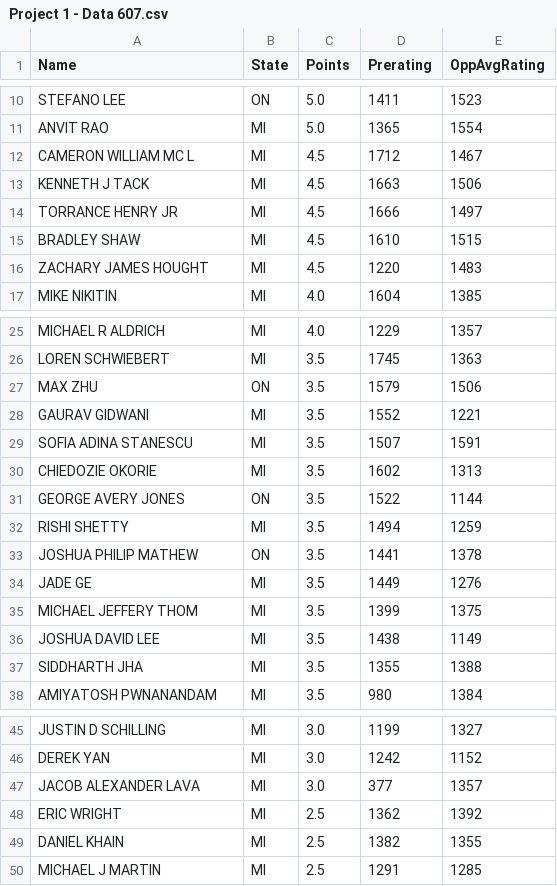
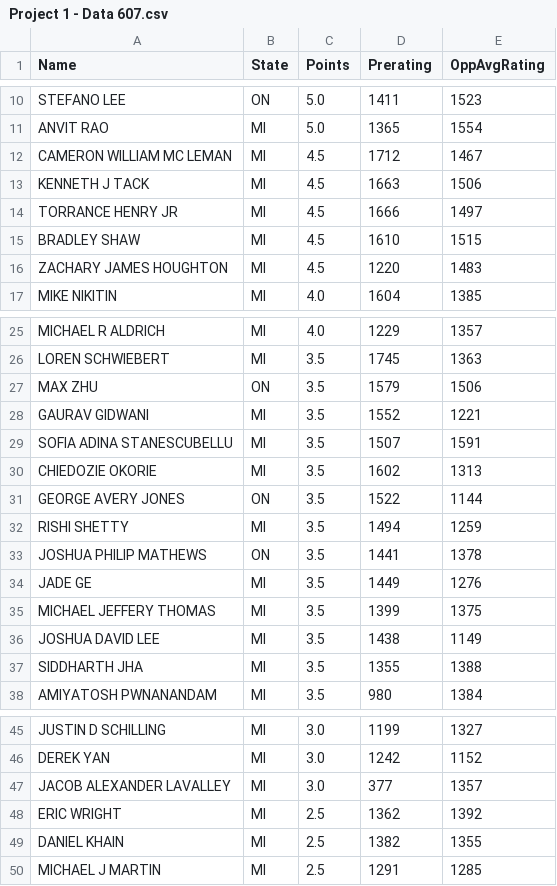
Before and after one commit to hovig/MSDS_CUNY, a CSV file: Data607/Project1/Project 1 - Data 607.csv, drawn as a sheet; only a part is shown, gaps mark what is left out.

Commit message:
Add files via upload

```diff
--- a/Data607/Project1/Project 1 - Data 607.csv
+++ b/Data607/Project1/Project 1 - Data 607.csv
@@ -11,3 +11,3 @@ STEFANO LEE, ON,5.0,1411,1523
 ANVIT RAO, MI,5.0,1365,1554
-CAMERON WILLIAM MC L, MI,4.5,1712,1467
+CAMERON WILLIAM MC LEMAN, MI,4.5,1712,1467
 KENNETH J TACK, MI,4.5,1663,1506
@@ -15,3 +15,3 @@ TORRANCE HENRY JR, MI,4.5,1666,1497
 BRADLEY SHAW, MI,4.5,1610,1515
-ZACHARY JAMES HOUGHT, MI,4.5,1220,1483
+ZACHARY JAMES HOUGHTON, MI,4.5,1220,1483
 MIKE NIKITIN, MI,4.0,1604,1385
@@ -28,3 +28,3 @@ MAX ZHU, ON,3.5,1579,1506
 GAURAV GIDWANI, MI,3.5,1552,1221
-SOFIA ADINA STANESCU, MI,3.5,1507,1591
+SOFIA ADINA STANESCUBELLU, MI,3.5,1507,1591
 CHIEDOZIE OKORIE, MI,3.5,1602,1313
@@ -32,5 +32,5 @@ GEORGE AVERY JONES, ON,3.5,1522,1144
 RISHI SHETTY, MI,3.5,1494,1259
-JOSHUA PHILIP MATHEW, ON,3.5,1441,1378
+JOSHUA PHILIP MATHEWS, ON,3.5,1441,1378
 JADE GE, MI,3.5,1449,1276
-MICHAEL JEFFERY THOM, MI,3.5,1399,1375
+MICHAEL JEFFERY THOMAS, MI,3.5,1399,1375
 JOSHUA DAVID LEE, MI,3.5,1438,1149
@@ -46,3 +46,3 @@ JUSTIN D SCHILLING, MI,3.0,1199,1327
 DEREK YAN, MI,3.0,1242,1152
-JACOB ALEXANDER LAVA, MI,3.0, 377,1357
+JACOB ALEXANDER LAVALLEY, MI,3.0, 377,1357
 ERIC WRIGHT, MI,2.5,1362,1392
```
